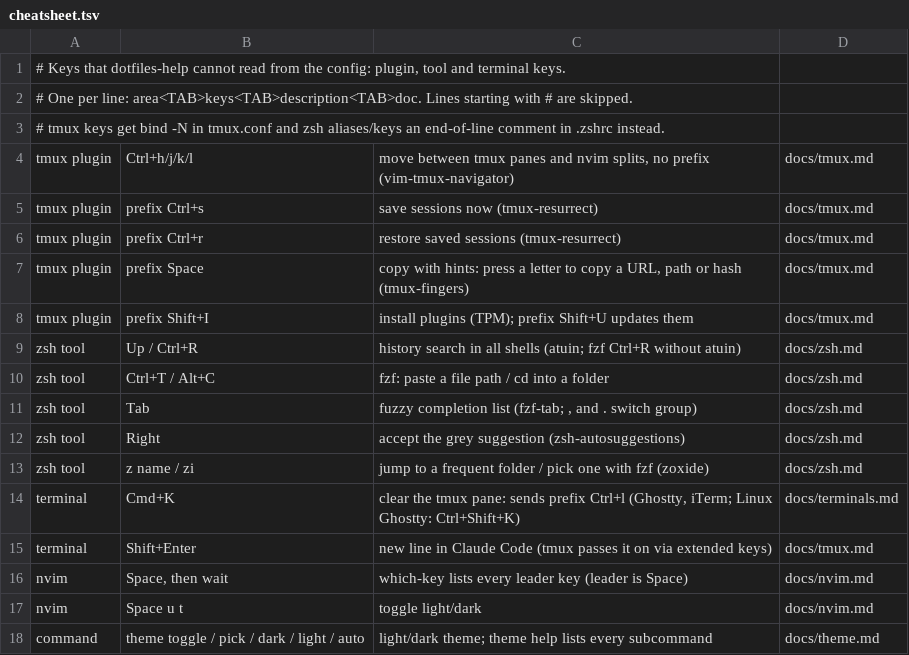
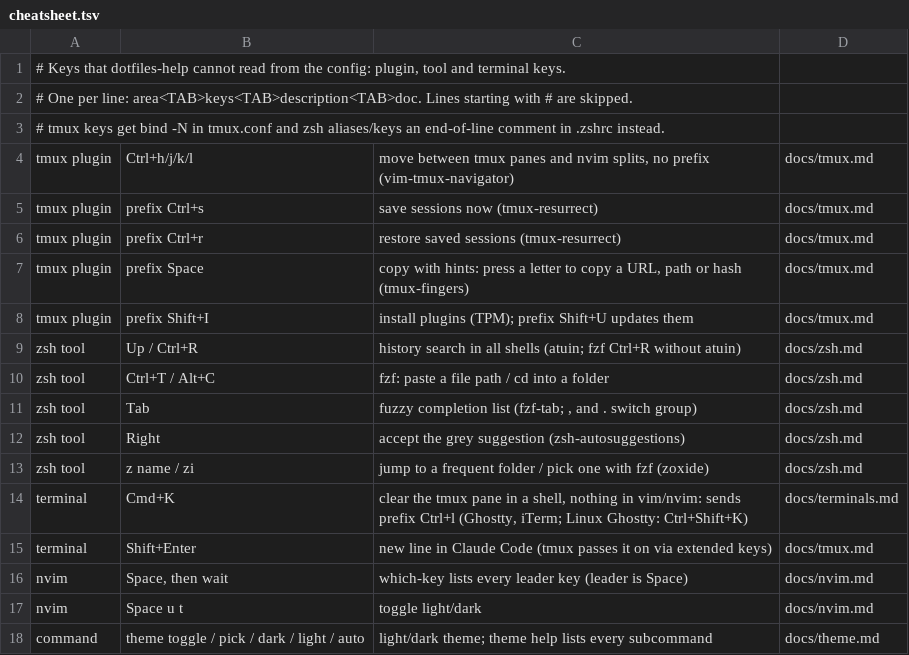
Before and after one commit to pedrojimenezp/dotfiles, a TSV file: docs/cheatsheet.tsv, drawn as a sheet.

```diff
--- a/docs/cheatsheet.tsv
+++ b/docs/cheatsheet.tsv
@@ -13,3 +13,3 @@ zsh tool	Right	accept the grey suggestion (zsh-autosuggestions)	docs/zsh.md
 zsh tool	z name / zi	jump to a frequent folder / pick one with fzf (zoxide)	docs/zsh.md
-terminal	Cmd+K	clear the tmux pane: sends prefix Ctrl+l (Ghostty, iTerm; Linux Ghostty: Ctrl+Shift+K)	docs/terminals.md
+terminal	Cmd+K	clear the tmux pane in a shell, nothing in vim/nvim: sends prefix Ctrl+l (Ghostty, iTerm; Linux Ghostty: Ctrl+Shift+K)	docs/terminals.md
 terminal	Shift+Enter	new line in Claude Code (tmux passes it on via extended keys)	docs/tmux.md
```
Also changed, not shown: 3 other files.
